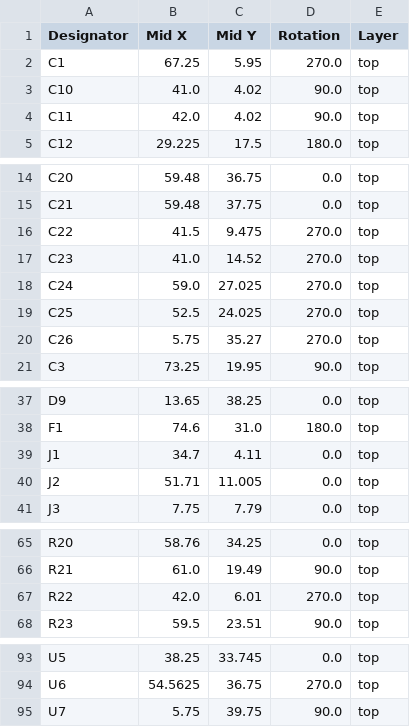
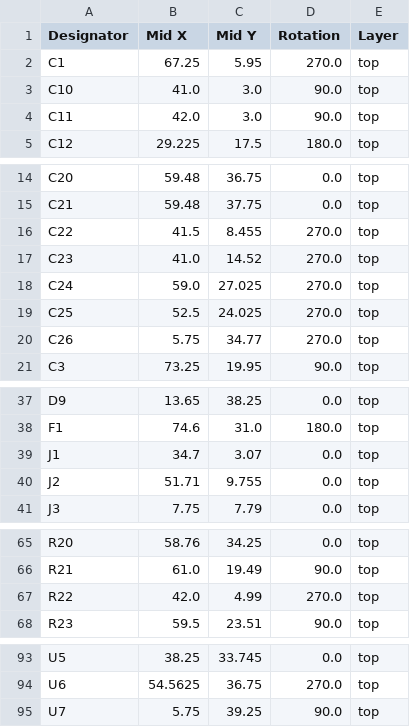
Before and after one commit to thermseekr/esp-poe-2rl, a CSV file: V1/production/positions.csv, drawn as a sheet; only a part is shown, gaps mark what is left out.

```diff
--- a/V1/production/positions.csv
+++ b/V1/production/positions.csv
@@ -2,4 +2,4 @@
 C1,67.25,5.95,270.0,top
-C10,41.0,4.02,90.0,top
-C11,42.0,4.02,90.0,top
+C10,41.0,3.0,90.0,top
+C11,42.0,3.0,90.0,top
 C12,29.225,17.5,180.0,top
@@ -15,3 +15,3 @@ C20,59.48,36.75,0.0,top
 C21,59.48,37.75,0.0,top
-C22,41.5,9.475,270.0,top
+C22,41.5,8.455,270.0,top
 C23,41.0,14.52,270.0,top
@@ -19,3 +19,3 @@ C24,59.0,27.025,270.0,top
 C25,52.5,24.025,270.0,top
-C26,5.75,35.27,270.0,top
+C26,5.75,34.77,270.0,top
 C3,73.25,19.95,90.0,top
@@ -38,4 +38,4 @@ D9,13.65,38.25,0.0,top
 F1,74.6,31.0,180.0,top
-J1,34.7,4.11,0.0,top
-J2,51.71,11.005,0.0,top
+J1,34.7,3.07,0.0,top
+J2,51.71,9.755,0.0,top
 J3,7.75,7.79,0.0,top
@@ -66,3 +66,3 @@ R20,58.76,34.25,0.0,top
 R21,61.0,19.49,90.0,top
-R22,42.0,6.01,270.0,top
+R22,42.0,4.99,270.0,top
 R23,59.5,23.51,90.0,top
@@ -94,2 +94,2 @@ U5,38.25,33.745,0.0,top
 U6,54.5625,36.75,270.0,top
-U7,5.75,39.75,90.0,top
+U7,5.75,39.25,90.0,top
```
Also changed, not shown: V1/production/bom.csv, 5 other files.
